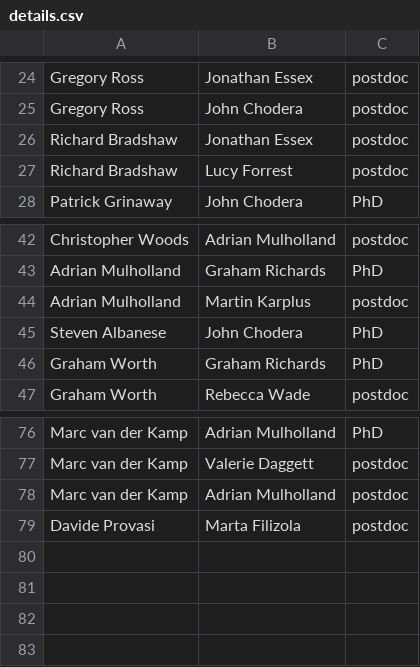
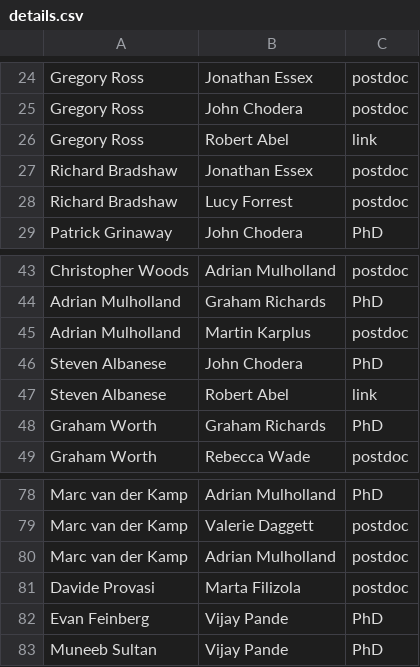
Before and after one commit to hannahbrucemacdonald/hannahbrucemacdonald.github.io, a CSV file: details.csv, drawn as a sheet; only a part is shown, gaps mark what is left out.

Commit message:
adding option to link people who have worked together

```diff
--- a/details.csv
+++ b/details.csv
@@ -25,2 +25,3 @@ Gregory Ross,Jonathan Essex,postdoc
 Gregory Ross,John Chodera,postdoc
+Gregory Ross,Robert Abel,link
 Richard Bradshaw,Jonathan Essex,postdoc
@@ -45,2 +46,3 @@ Adrian Mulholland,Martin Karplus,postdoc
 Steven Albanese,John Chodera,PhD
+Steven Albanese,Robert Abel,link
 Graham Worth,Graham Richards,PhD
@@ -79 +81,3 @@ Marc van der Kamp,Adrian Mulholland,postdoc
 Davide Provasi,Marta Filizola,postdoc
+Evan Feinberg,Vijay Pande,PhD
+Muneeb Sultan,Vijay Pande,PhD
```
Also changed, not shown: 2 other files.
